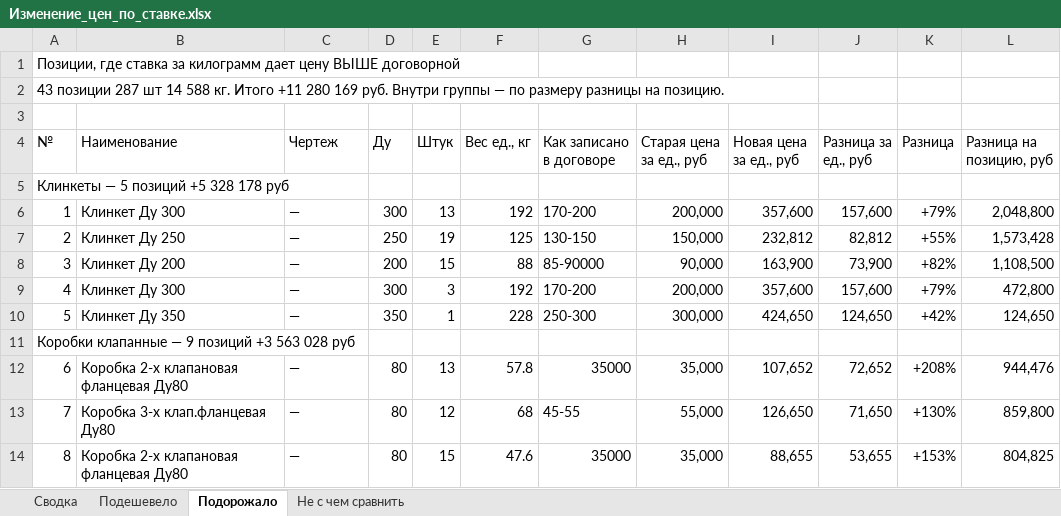
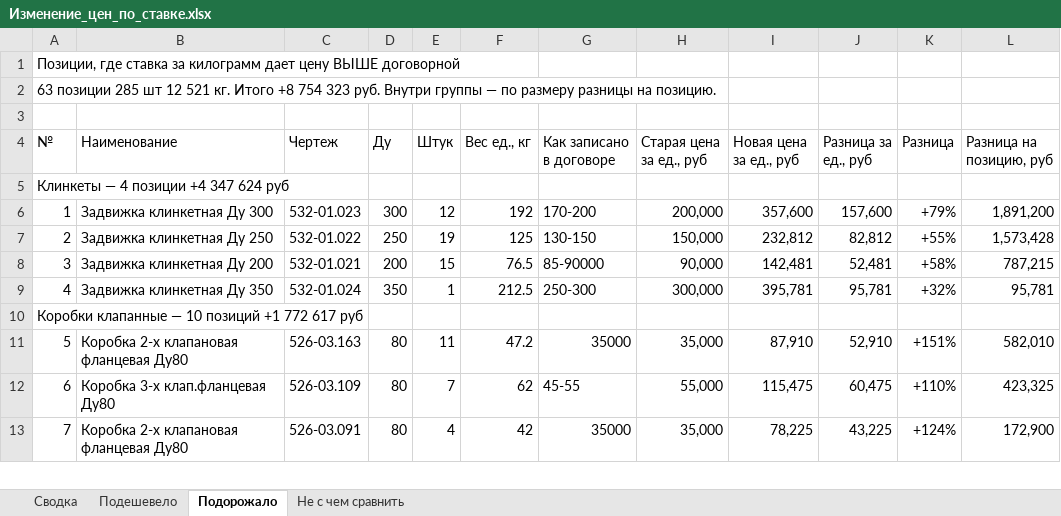
Before and after one commit to User26-2026/K-beauty-New, an Excel workbook: outputs/marine_equipment/Изменение_цен_по_ставке.xlsx, sheet Подорожало, drawn as a sheet; only a part is shown; values as stored, in another font and other column widths than the file's, no cell formats; removed rows and columns are numbered as before the commit, all else as after; the diff covers the shown part only; the diff names each change by its address in the sheet, - before the commit and + after, or states it on an @@ line.

```diff
--- a/outputs/marine_equipment/Изменение_цен_по_ставке.xlsx (sheet Подорожало)
+++ b/outputs/marine_equipment/Изменение_цен_по_ставке.xlsx (sheet Подорожало)
@@ column A (№) renumbered between rows 2 and 76 @@
-B6 (Наименование): Клинкет Ду 300
+B6 (Наименование): Задвижка клинкетная Ду 300
-C6 (Чертеж): —
+C6 (Чертеж): 532-01.023
-E6 (Штук): 13
+E6 (Штук): 12
-L6 (Разница на позицию, руб): 2,048,800
+L6 (Разница на позицию, руб): 1,891,200
-B7 (Наименование): Клинкет Ду 250
+B7 (Наименование): Задвижка клинкетная Ду 250
-C7 (Чертеж): —
+C7 (Чертеж): 532-01.022
-row 8: 3 | Клинкет Ду 200 | — | 200 | 15 | 88 | 85-90000 | 90,000 | 163,900 | 73,900 | +82% | 1,108,500
-row 9: 4 | Клинкет Ду 300 | — | 300 | 3 | 192 | 170-200 | 200,000 | 357,600 | 157,600 | +79% | 472,800
-row 10: 5 | Клинкет Ду 350 | — | 350 | 1 | 228 | 250-300 | 300,000 | 424,650 | 124,650 | +42% | 124,650
+row 8: 3 | Задвижка клинкетная Ду 200 | 532-01.021 | 200 | 15 | 76.5 | 85-90000 | 90,000 | 142,481 | 52,481 | +58% | 787,215
+row 9: 4 | Задвижка клинкетная Ду 350 | 532-01.024 | 350 | 1 | 212.5 | 250-300 | 300,000 | 395,781 | 95,781 | +32% | 95,781
-C11 (Чертеж): —
+C11 (Чертеж): 526-03.163
-E11 (Штук): 13
+E11 (Штук): 11
-F11 (Вес ед., кг): 57.8
+F11 (Вес ед., кг): 47.2
-I11 (Новая цена за ед., руб): 107,652
+I11 (Новая цена за ед., руб): 87,910
-J11 (Разница за ед., руб): 72,652
+J11 (Разница за ед., руб): 52,910
-K11 (Разница): +208%
+K11 (Разница): +151%
-L11 (Разница на позицию, руб): 944,476
+L11 (Разница на позицию, руб): 582,010
-C12 (Чертеж): —
+C12 (Чертеж): 526-03.109
-E12 (Штук): 12
+E12 (Штук): 7
-F12 (Вес ед., кг): 68
+F12 (Вес ед., кг): 62
-I12 (Новая цена за ед., руб): 126,650
+I12 (Новая цена за ед., руб): 115,475
-J12 (Разница за ед., руб): 71,650
+J12 (Разница за ед., руб): 60,475
-K12 (Разница): +130%
+K12 (Разница): +110%
-L12 (Разница на позицию, руб): 859,800
+L12 (Разница на позицию, руб): 423,325
-C13 (Чертеж): —
+C13 (Чертеж): 526-03.091
-E13 (Штук): 15
+E13 (Штук): 4
-F13 (Вес ед., кг): 47.6
+F13 (Вес ед., кг): 42
-I13 (Новая цена за ед., руб): 88,655
+I13 (Новая цена за ед., руб): 78,225
-J13 (Разница за ед., руб): 53,655
+J13 (Разница за ед., руб): 43,225
-K13 (Разница): +153%
+K13 (Разница): +124%
-L13 (Разница на позицию, руб): 804,825
+L13 (Разница на позицию, руб): 172,900
```
Also changed, not shown: 41 added rows, 20 removed rows and 75 edited cells elsewhere in this sheet, sheet Не с чем сравнить, sheet Подешевело, sheet Сводка, cell formats, outputs/marine_equipment/Анализ_цен.xlsx, outputs/marine_equipment/Контейнер_погрузка.xlsx, 11 other files.
